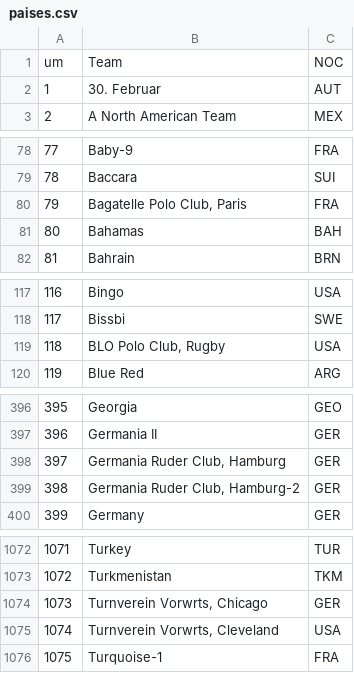
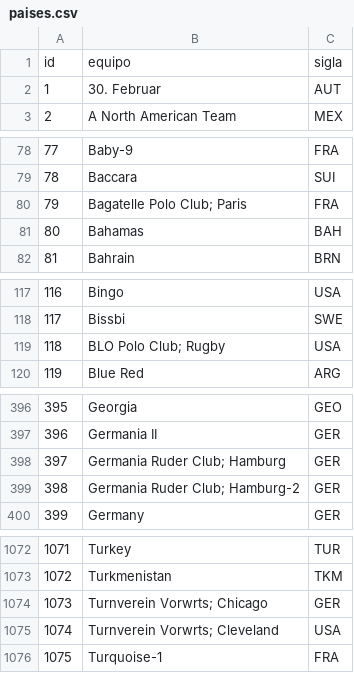
Before and after one commit to terranigmark/curso-apache-spark-platzi, a CSV file: proyecto/paises.csv, drawn as a sheet; only a part is shown, gaps mark what is left out; the diff covers the shown part only.

```diff
--- a/proyecto/paises.csv
+++ b/proyecto/paises.csv
@@ -1,2 +1,2 @@
-um,Team,NOC
+id,equipo,sigla
 1,30. Februar,AUT
@@ -79,3 +79,3 @@ um,Team,NOC
 78,Baccara,SUI
-79,"Bagatelle Polo Club, Paris",FRA
+79,"Bagatelle Polo Club; Paris",FRA
 80,Bahamas,BAH
@@ -118,3 +118,3 @@ um,Team,NOC
 117,Bissbi,SWE
-118,"BLO Polo Club, Rugby",USA
+118,"BLO Polo Club; Rugby",USA
 119,Blue Red,ARG
@@ -397,4 +397,4 @@ um,Team,NOC
 396,Germania II,GER
-397,"Germania Ruder Club, Hamburg",GER
-398,"Germania Ruder Club, Hamburg-2",GER
+397,"Germania Ruder Club; Hamburg",GER
+398,"Germania Ruder Club; Hamburg-2",GER
 399,Germany,GER
@@ -1073,4 +1073,4 @@ um,Team,NOC
 1072,Turkmenistan,TKM
-1073,"Turnverein Vorwrts, Chicago",GER
-1074,"Turnverein Vorwrts, Cleveland",USA
+1073,"Turnverein Vorwrts; Chicago",GER
+1074,"Turnverein Vorwrts; Cleveland",USA
 1075,Turquoise-1,FRA
```
Also changed, not shown: 15 edited cells elsewhere in this file, 1 other file.
